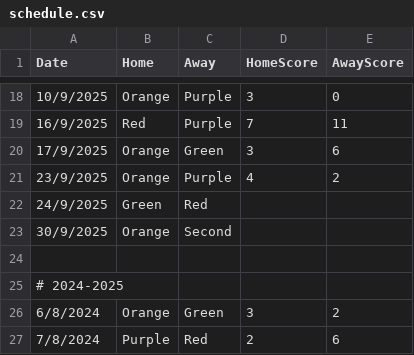
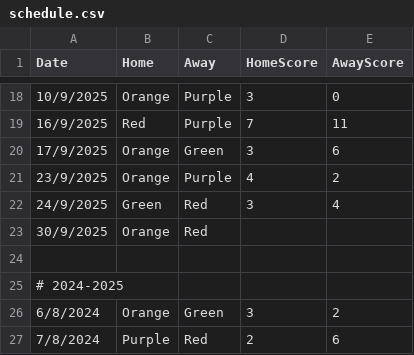
Before and after one commit to goddard-soccer/goddard-soccer.github.io, a CSV file: _data/schedule.csv, drawn as a sheet; only a part is shown, gaps mark what is left out; the diff names each change by its address in the sheet, - before the commit and + after, or states it on an @@ line.

Commit message:
Update schedule.csv

```diff
--- a/_data/schedule.csv
+++ b/_data/schedule.csv
-D22 (HomeScore): (empty)
+D22 (HomeScore): 3
-E22 (AwayScore): (empty)
+E22 (AwayScore): 4
-C23 (Away): Second
+C23 (Away): Red
```
